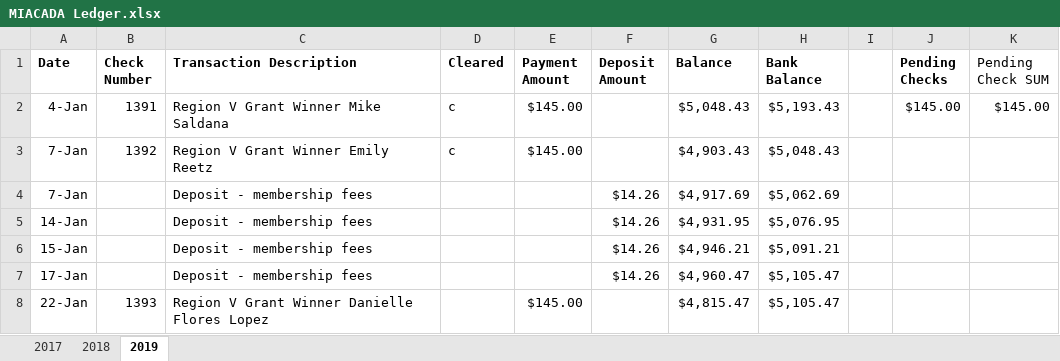
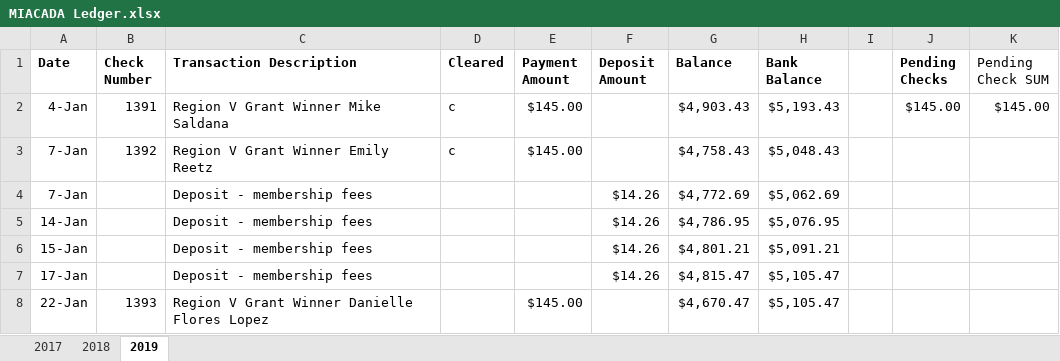
Before and after one commit to admcches/MIACADA, an Excel workbook: MIACADA Ledger.xlsx, sheet 2019, drawn as a sheet; values as stored, in another font and other column widths than the file's, no borders; conditional formats not drawn; the diff names each change by its address in the sheet, - before the commit and + after, or states it on an @@ line.

Commit message:
1/22 2nd Push Changes

```diff
--- a/MIACADA Ledger.xlsx (sheet 2019)
+++ b/MIACADA Ledger.xlsx (sheet 2019)
-G2 (Balance): $5,048.43
+G2 (Balance): $4,903.43
-G3 (Balance): $4,903.43
+G3 (Balance): $4,758.43
-G4 (Balance): $4,917.69
+G4 (Balance): $4,772.69
-G5 (Balance): $4,931.95
+G5 (Balance): $4,786.95
-G6 (Balance): $4,946.21
+G6 (Balance): $4,801.21
-G7 (Balance): $4,960.47
+G7 (Balance): $4,815.47
-G8 (Balance): $4,815.47
+G8 (Balance): $4,670.47
```
Also changed, not shown: charts or pictures.
